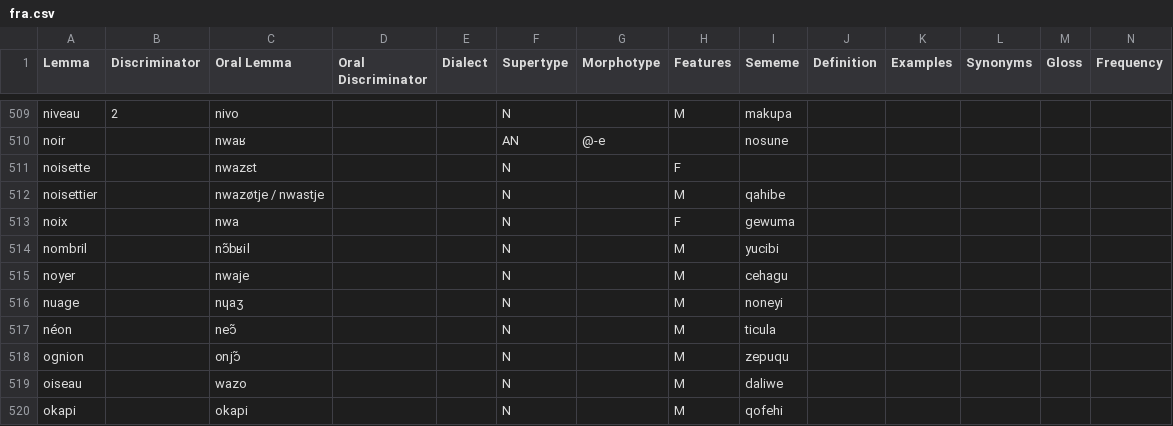
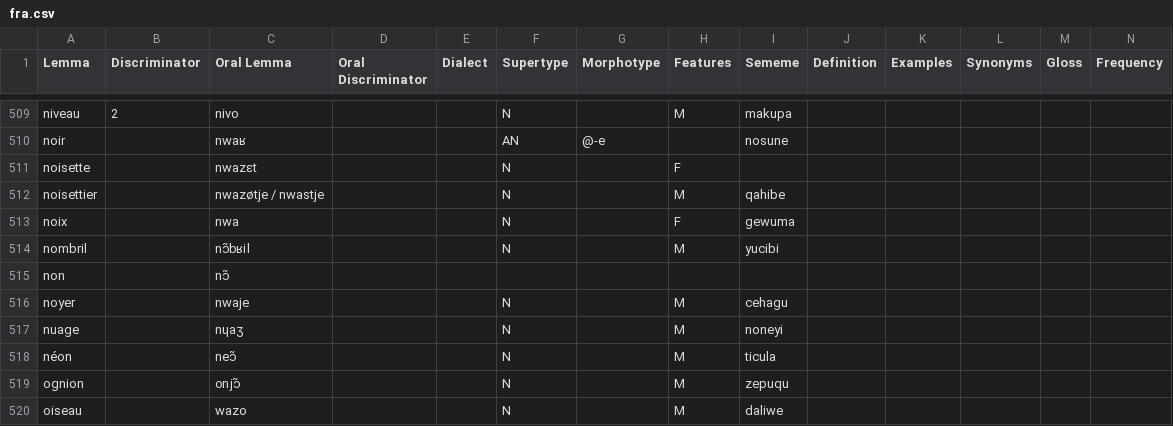
Before and after one commit to Ntsekees/Predilex, a CSV file: natlangs/fra.csv, drawn as a sheet; only a part is shown, gaps mark what is left out; the shorter side is filled out with more unchanged rows; rows hold the shown columns only; the diff names each change by its address in the sheet, - before the commit and + after, or states it on an @@ line.

Commit message:
Adding the French lemma ⟪non⟫.

```diff
--- a/natlangs/fra.csv
+++ b/natlangs/fra.csv
+row 515: non |  | nɔ͂
```
